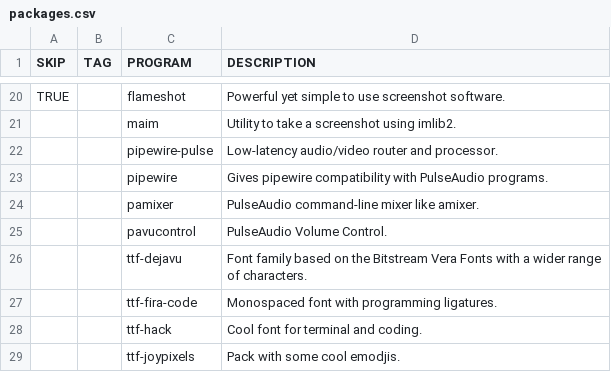
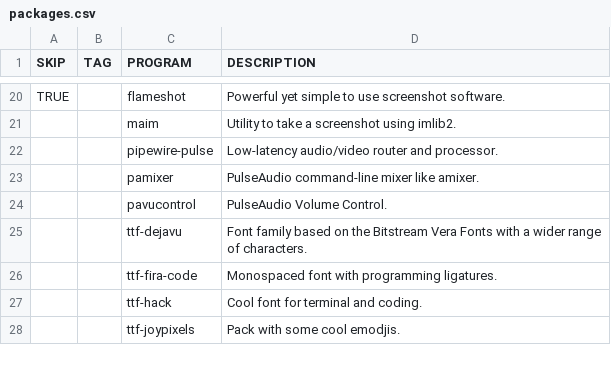
Before and after one commit to WIttyJudge/dotfiles, a CSV file: packages.csv, drawn as a sheet; only a part is shown, gaps mark what is left out; the diff names each change by its address in the sheet, - before the commit and + after, or states it on an @@ line.

```diff
--- a/packages.csv
+++ b/packages.csv
-row 23:  |  | pipewire | Gives pipewire compatibility with PulseAudio programs.
```
Also changed, not shown: 9 other files.
